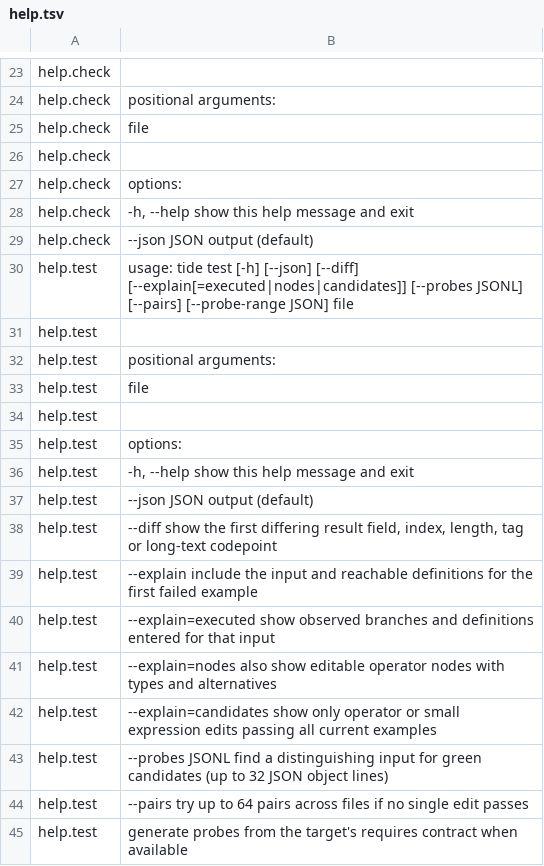
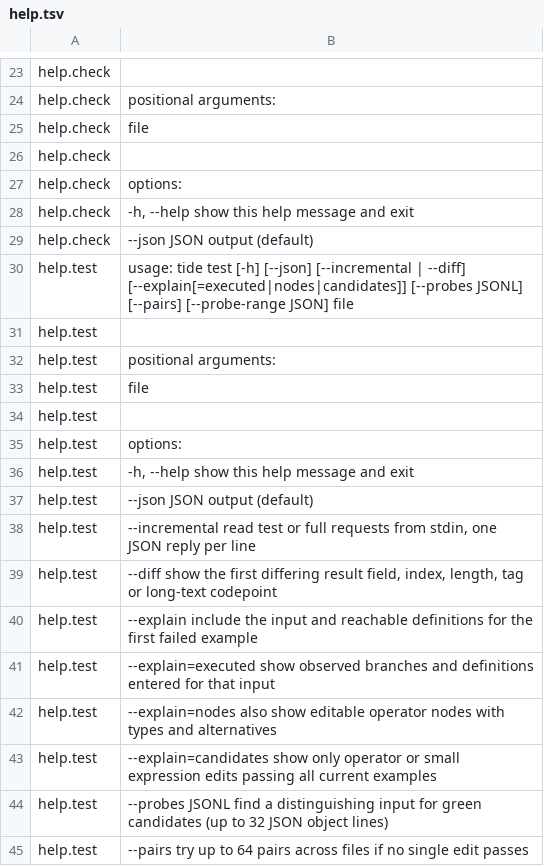
Before and after one commit to ativaro/tide, a TSV file: native/catalog/help.tsv, drawn as a sheet; only a part is shown, gaps mark what is left out; the shorter side is filled out with more unchanged rows.

Commit message:
Recheck affected functions and examples in a local test session

```diff
--- a/native/catalog/help.tsv
+++ b/native/catalog/help.tsv
@@ -29,3 +29,3 @@ help.check	  -h, --help  show this help message and exit
 help.check	  --json      JSON output (default)
-help.test	usage: tide test [-h] [--json] [--diff] [--explain[=executed|nodes|candidates]] [--probes JSONL] [--pairs] [--probe-range JSON] file
+help.test	usage: tide test [-h] [--json] [--incremental | --diff] [--explain[=executed|nodes|candidates]] [--probes JSONL] [--pairs] [--probe-range JSON] file
 help.test	
@@ -37,2 +37,3 @@ help.test	  -h, --help  show this help message and exit
 help.test	  --json      JSON output (default)
+help.test	  --incremental         read test or full requests from stdin, one JSON reply per line
 help.test	  --diff      show the first differing result field, index, length, tag or long-text codepoint
```
Also changed, not shown: native/catalog/release.tsv, 19 other files.
